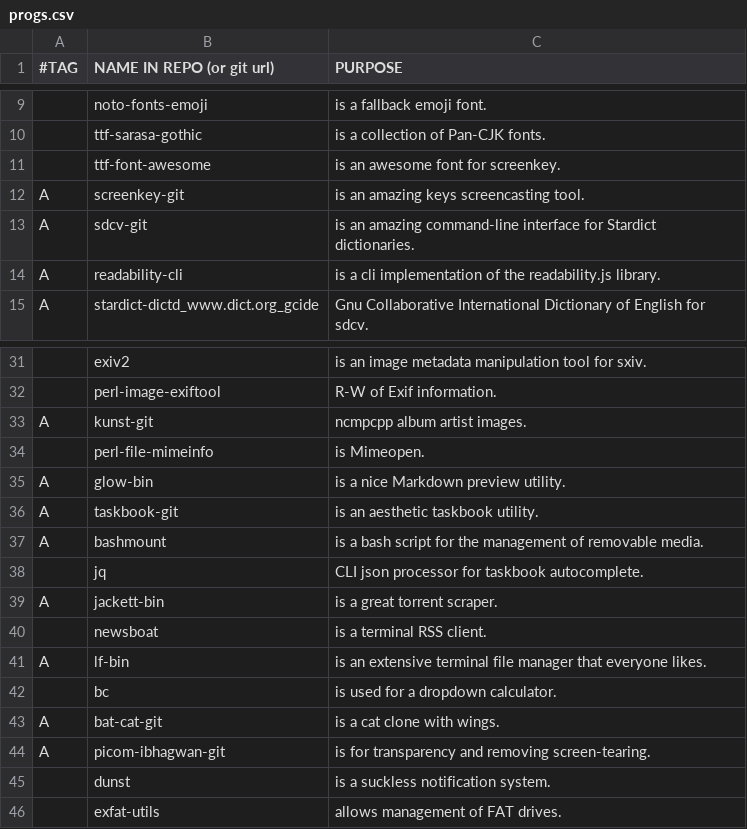
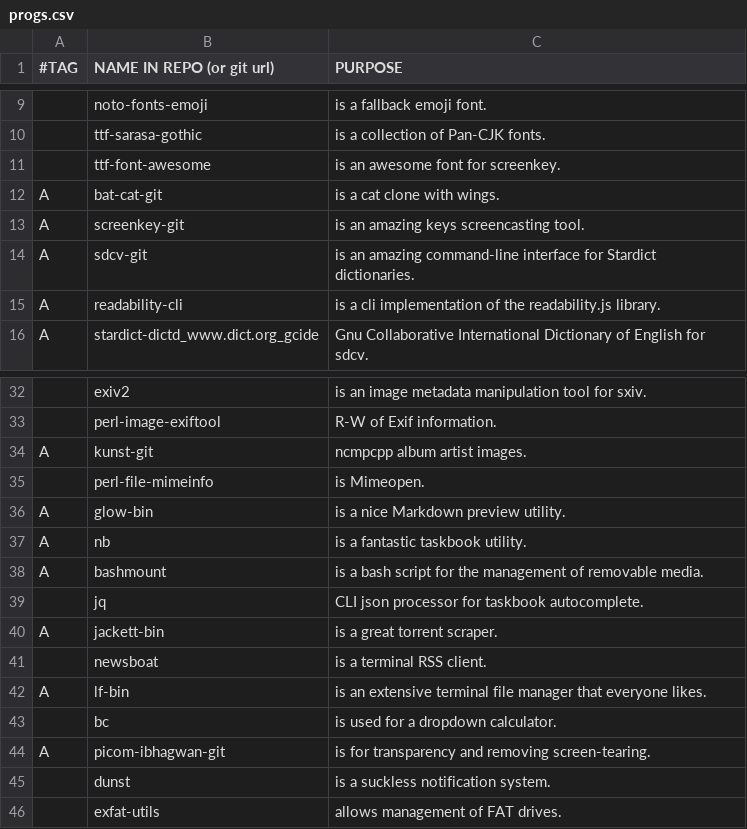
Before and after one commit to BachoSeven/AARGH, a CSV file: progs.csv, drawn as a sheet; only a part is shown, gaps mark what is left out; addresses are those after the commit; the diff names each change by its address in the sheet, - before the commit and + after, or states it on an @@ line.

Commit message:
taskbook--->nb

```diff
--- a/progs.csv
+++ b/progs.csv
@@ row 43 moved to row 12: A @@
-B37 (NAME IN REPO (or git url)): taskbook-git
+B37 (NAME IN REPO (or git url)): nb
-C37 (PURPOSE): is an aesthetic taskbook utility.
+C37 (PURPOSE): is a fantastic taskbook utility.
```
Also changed, not shown: 1 other file.
